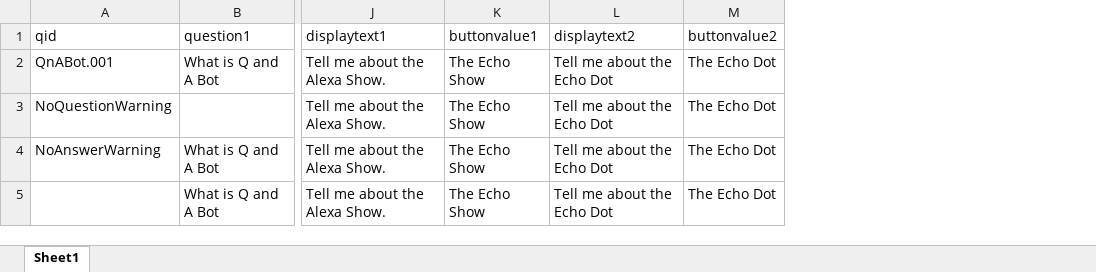
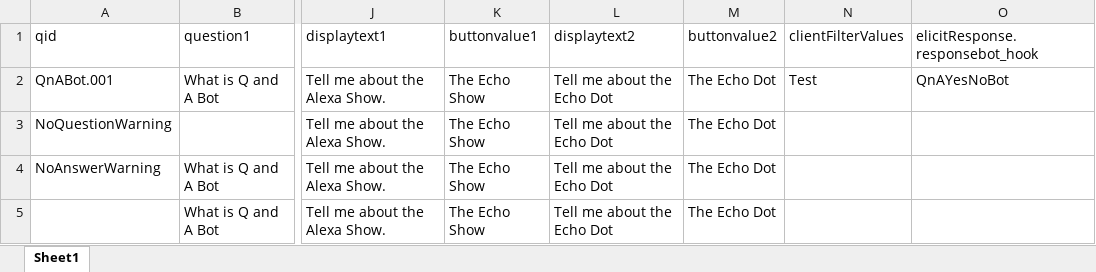
Before and after one commit to aws-solutions/qnabot-on-aws, an Excel workbook: docs/excel_import/sample.xlsx, sheet Sheet1, drawn as a sheet; only a part is shown, gaps mark what is left out; values as stored, in another font and other column widths than the file's, no borders; the diff names each change by its address in the sheet, - before the commit and + after, or states it on an @@ line.

Commit message:
- Removed extraneous fields when importing questions from Excel - Supports jsonpath in Excel column headings when importing questions - Updated documentation for Excel imports

```diff
--- a/docs/excel_import/sample.xlsx (sheet Sheet1)
+++ b/docs/excel_import/sample.xlsx (sheet Sheet1)
+column N (clientFilterValues), row 2: Test
+column O (elicitResponse.responsebot_hook), row 2: QnAYesNoBot
```
Also changed, not shown: 4 other files.
